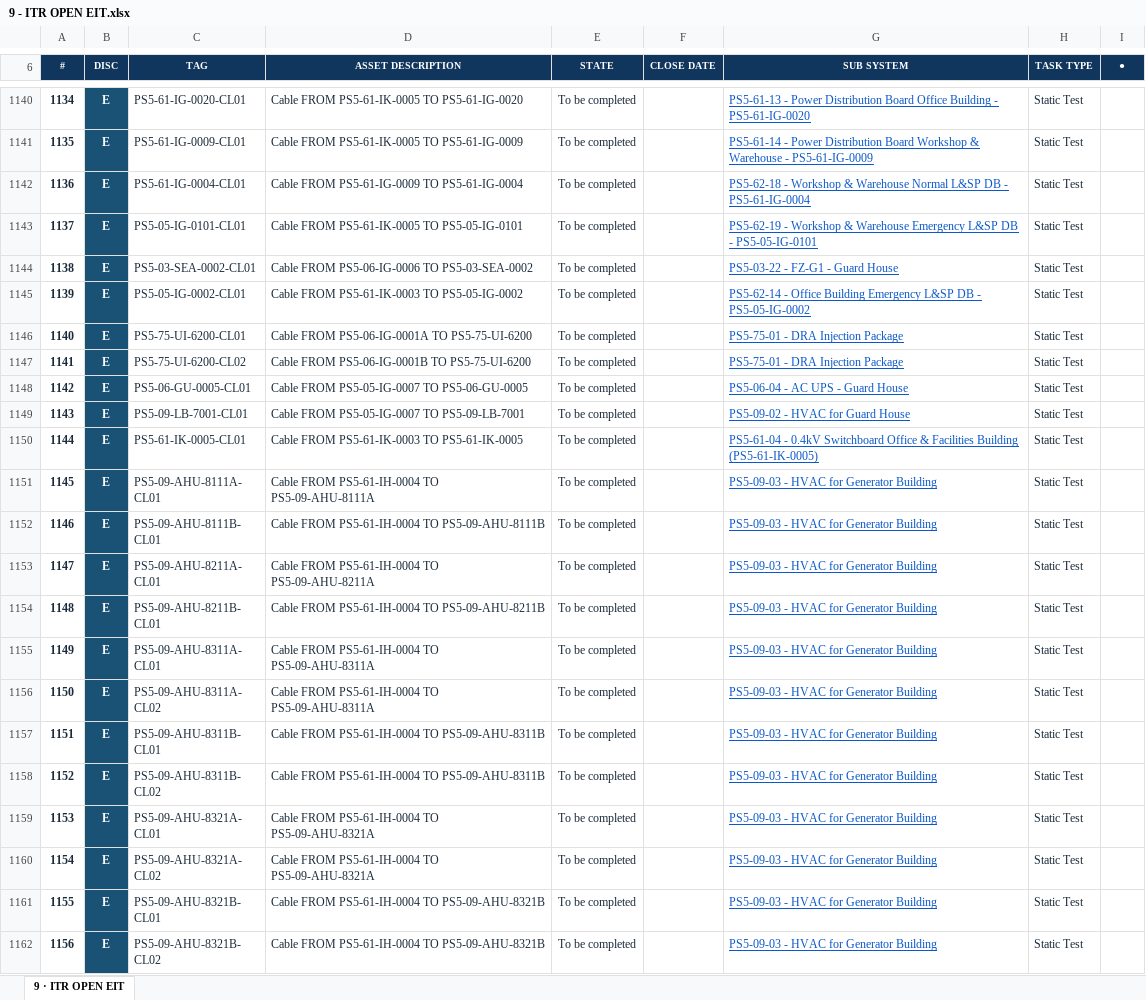
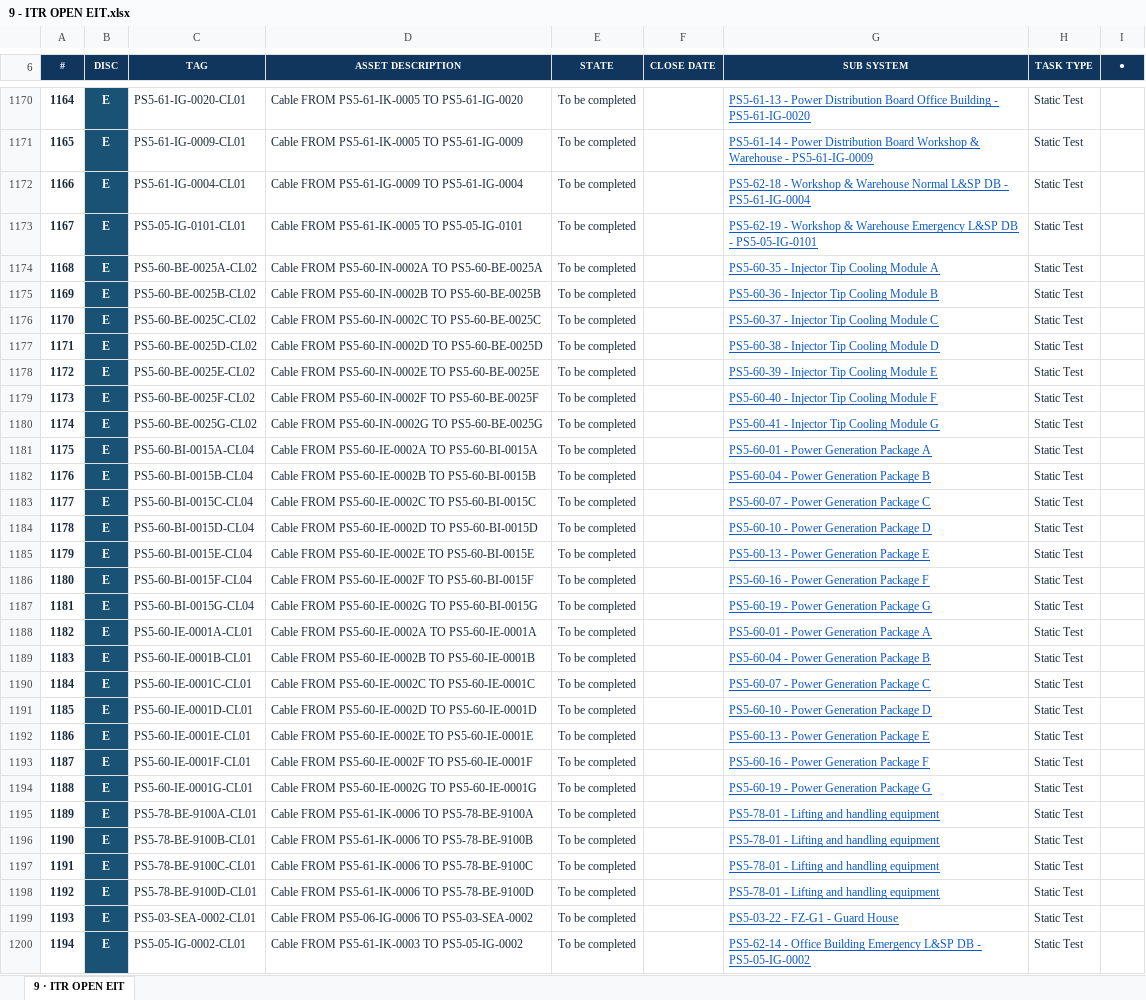
Before and after one commit to Mohamedgawad1/PS5-COMPLETION-PLATFORM, an Excel workbook: EXCEL/9 - ITR OPEN EIT.xlsx, sheet 9 · ITR OPEN EIT, drawn as a sheet; only a part is shown, gaps mark what is left out; the shorter side is filled out with more unchanged rows; values as stored, in another font and other column widths than the file's, no borders; the diff covers the shown part only; the diff names each change by its address in the sheet, - before the commit and + after, or states it on an @@ line.

```diff
--- a/EXCEL/9 - ITR OPEN EIT.xlsx (sheet 9 · ITR OPEN EIT)
+++ b/EXCEL/9 - ITR OPEN EIT.xlsx (sheet 9 · ITR OPEN EIT)
@@ column A (#) renumbered from row 3 down @@
+row 1174: 1168 | E | PS5-60-BE-0025A-CL02 | Cable FROM PS5-60-IN-0002A TO PS5-60-BE-0025A | To be completed |  | PS5-60-35 - Injector Tip Cooling Module A | Static Test
+row 1175: 1169 | E | PS5-60-BE-0025B-CL02 | Cable FROM PS5-60-IN-0002B TO PS5-60-BE-0025B | To be completed |  | PS5-60-36 - Injector Tip Cooling Module B | Static Test
+row 1176: 1170 | E | PS5-60-BE-0025C-CL02 | Cable FROM PS5-60-IN-0002C TO PS5-60-BE-0025C | To be completed |  | PS5-60-37 - Injector Tip Cooling Module C | Static Test
+row 1177: 1171 | E | PS5-60-BE-0025D-CL02 | Cable FROM PS5-60-IN-0002D TO PS5-60-BE-0025D | To be completed |  | PS5-60-38 - Injector Tip Cooling Module D | Static Test
+row 1178: 1172 | E | PS5-60-BE-0025E-CL02 | Cable FROM PS5-60-IN-0002E TO PS5-60-BE-0025E | To be completed |  | PS5-60-39 - Injector Tip Cooling Module E | Static Test
+row 1179: 1173 | E | PS5-60-BE-0025F-CL02 | Cable FROM PS5-60-IN-0002F TO PS5-60-BE-0025F | To be completed |  | PS5-60-40 - Injector Tip Cooling Module F | Static Test
+row 1180: 1174 | E | PS5-60-BE-0025G-CL02 | Cable FROM PS5-60-IN-0002G TO PS5-60-BE-0025G | To be completed |  | PS5-60-41 - Injector Tip Cooling Module G | Static Test
+row 1181: 1175 | E | PS5-60-BI-0015A-CL04 | Cable FROM PS5-60-IE-0002A TO PS5-60-BI-0015A | To be completed |  | PS5-60-01 - Power Generation Package A | Static Test
+row 1182: 1176 | E | PS5-60-BI-0015B-CL04 | Cable FROM PS5-60-IE-0002B TO PS5-60-BI-0015B | To be completed |  | PS5-60-04 - Power Generation Package B | Static Test
+row 1183: 1177 | E | PS5-60-BI-0015C-CL04 | Cable FROM PS5-60-IE-0002C TO PS5-60-BI-0015C | To be completed |  | PS5-60-07 - Power Generation Package C | Static Test
+row 1184: 1178 | E | PS5-60-BI-0015D-CL04 | Cable FROM PS5-60-IE-0002D TO PS5-60-BI-0015D | To be completed |  | PS5-60-10 - Power Generation Package D | Static Test
+row 1185: 1179 | E | PS5-60-BI-0015E-CL04 | Cable FROM PS5-60-IE-0002E TO PS5-60-BI-0015E | To be completed |  | PS5-60-13 - Power Generation Package E | Static Test
+row 1186: 1180 | E | PS5-60-BI-0015F-CL04 | Cable FROM PS5-60-IE-0002F TO PS5-60-BI-0015F | To be completed |  | PS5-60-16 - Power Generation Package F | Static Test
+row 1187: 1181 | E | PS5-60-BI-0015G-CL04 | Cable FROM PS5-60-IE-0002G TO PS5-60-BI-0015G | To be completed |  | PS5-60-19 - Power Generation Package G | Static Test
+row 1188: 1182 | E | PS5-60-IE-0001A-CL01 | Cable FROM PS5-60-IE-0002A TO PS5-60-IE-0001A | To be completed |  | PS5-60-01 - Power Generation Package A | Static Test
+row 1189: 1183 | E | PS5-60-IE-0001B-CL01 | Cable FROM PS5-60-IE-0002B TO PS5-60-IE-0001B | To be completed |  | PS5-60-04 - Power Generation Package B | Static Test
+row 1190: 1184 | E | PS5-60-IE-0001C-CL01 | Cable FROM PS5-60-IE-0002C TO PS5-60-IE-0001C | To be completed |  | PS5-60-07 - Power Generation Package C | Static Test
+row 1191: 1185 | E | PS5-60-IE-0001D-CL01 | Cable FROM PS5-60-IE-0002D TO PS5-60-IE-0001D | To be completed |  | PS5-60-10 - Power Generation Package D | Static Test
+row 1192: 1186 | E | PS5-60-IE-0001E-CL01 | Cable FROM PS5-60-IE-0002E TO PS5-60-IE-0001E | To be completed |  | PS5-60-13 - Power Generation Package E | Static Test
+row 1193: 1187 | E | PS5-60-IE-0001F-CL01 | Cable FROM PS5-60-IE-0002F TO PS5-60-IE-0001F | To be completed |  | PS5-60-16 - Power Generation Package F | Static Test
+row 1194: 1188 | E | PS5-60-IE-0001G-CL01 | Cable FROM PS5-60-IE-0002G TO PS5-60-IE-0001G | To be completed |  | PS5-60-19 - Power Generation Package G | Static Test
+row 1195: 1189 | E | PS5-78-BE-9100A-CL01 | Cable FROM PS5-61-IK-0006 TO PS5-78-BE-9100A | To be completed |  | PS5-78-01 - Lifting and handling equipment | Static Test
+row 1196: 1190 | E | PS5-78-BE-9100B-CL01 | Cable FROM PS5-61-IK-0006 TO PS5-78-BE-9100B | To be completed |  | PS5-78-01 - Lifting and handling equipment | Static Test
+row 1197: 1191 | E | PS5-78-BE-9100C-CL01 | Cable FROM PS5-61-IK-0006 TO PS5-78-BE-9100C | To be completed |  | PS5-78-01 - Lifting and handling equipment | Static Test
+row 1198: 1192 | E | PS5-78-BE-9100D-CL01 | Cable FROM PS5-61-IK-0006 TO PS5-78-BE-9100D | To be completed |  | PS5-78-01 - Lifting and handling equipment | Static Test
```
Also changed, not shown: 32 added rows, 22 removed rows and 1 edited cell elsewhere in this sheet, EXCEL/1 - DASHBOARD.xlsx, EXCEL/4 - PUNCH LIST.xlsx, 9 other files.
